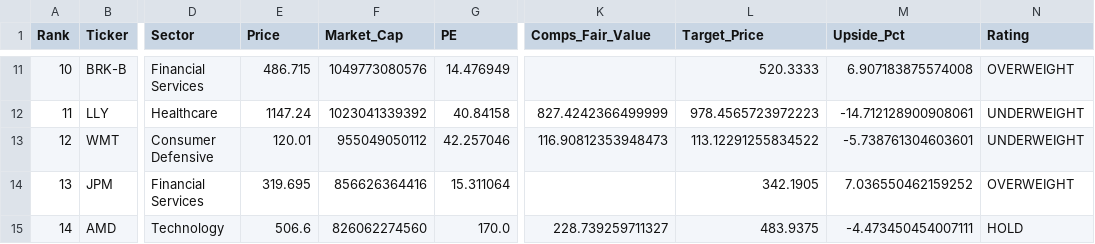
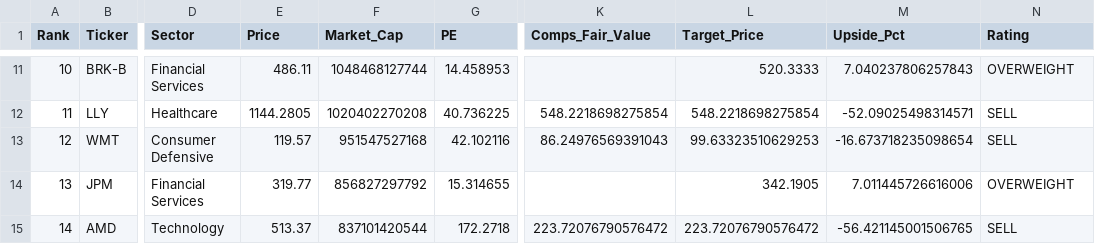
Before and after one commit to darrenye1/public-reports-, a CSV file: docs/reports/Top20_Summary.csv, drawn as a sheet; only a part is shown, gaps mark what is left out; the diff covers the shown part only; the diff names each change by its address in the sheet, - before the commit and + after, or states it on an @@ line.

```diff
--- a/docs/reports/Top20_Summary.csv
+++ b/docs/reports/Top20_Summary.csv
-E11 (Price): 486.715
+E11 (Price): 486.11
-F11 (Market_Cap): 1049773080576
+F11 (Market_Cap): 1048468127744
-G11 (PE): 14.476949
+G11 (PE): 14.458953
-M11 (Upside_Pct): 6.907183875574008
+M11 (Upside_Pct): 7.040237806257843
-E12 (Price): 1147.24
+E12 (Price): 1144.2805
-F12 (Market_Cap): 1023041339392
+F12 (Market_Cap): 1020402270208
-G12 (PE): 40.84158
+G12 (PE): 40.736225
-K12 (Comps_Fair_Value): 827.4242366499999
+K12 (Comps_Fair_Value): 548.2218698275854
-L12 (Target_Price): 978.4565723972223
+L12 (Target_Price): 548.2218698275854
-M12 (Upside_Pct): -14.712128900908061
+M12 (Upside_Pct): -52.09025498314571
-N12:N13 (Rating): UNDERWEIGHT
+N12:N13 (Rating): SELL
-E13 (Price): 120.01
+E13 (Price): 119.57
-F13 (Market_Cap): 955049050112
+F13 (Market_Cap): 951547527168
-G13 (PE): 42.257046
+G13 (PE): 42.102116
-K13 (Comps_Fair_Value): 116.90812353948473
+K13 (Comps_Fair_Value): 86.24976569391043
-L13 (Target_Price): 113.12291255834522
+L13 (Target_Price): 99.63323510629253
-M13 (Upside_Pct): -5.738761304603601
+M13 (Upside_Pct): -16.673718235098654
-E14 (Price): 319.695
+E14 (Price): 319.77
-F14 (Market_Cap): 856626364416
+F14 (Market_Cap): 856827297792
-G14 (PE): 15.311064
+G14 (PE): 15.314655
-M14 (Upside_Pct): 7.036550462159252
+M14 (Upside_Pct): 7.011445726616006
-E15 (Price): 506.6
+E15 (Price): 513.37
-F15 (Market_Cap): 826062274560
+F15 (Market_Cap): 837101420544
-G15 (PE): 170.0
+G15 (PE): 172.2718
-K15 (Comps_Fair_Value): 228.739259711327
+K15 (Comps_Fair_Value): 223.72076790576472
-L15 (Target_Price): 483.9375
+L15 (Target_Price): 223.72076790576472
-M15 (Upside_Pct): -4.473450454007111
+M15 (Upside_Pct): -56.421145001506765
-N15 (Rating): HOLD
+N15 (Rating): SELL
```
Also changed, not shown: 99 edited cells elsewhere in this file, public/reports/Top20_Summary.csv, reports/Top20_Summary.csv, 8 other files.
